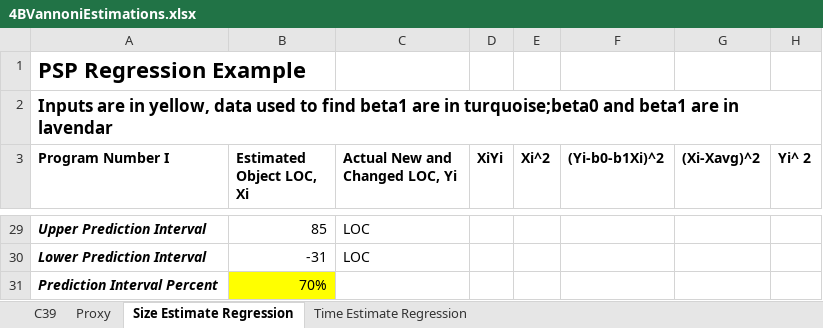
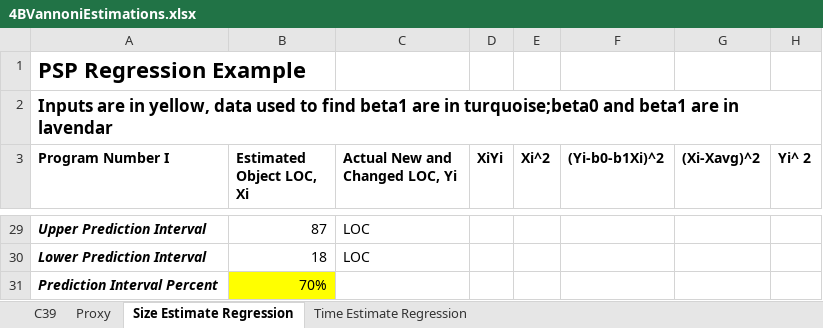
Before and after one commit to gregv/gregsdrexelcode, an Excel workbook: INFO_636/Assignment_4B/Supporting Docs/4BVannoniEstimations.xlsx, sheet Size Estimate Regression, drawn as a sheet; only a part is shown, gaps mark what is left out; values as stored, in another font and other column widths than the file's, no borders; the diff covers the shown part only; the diff names each change by its address in the sheet, - before the commit and + after, or states it on an @@ line.

```diff
--- a/INFO_636/Assignment_4B/Supporting Docs/4BVannoniEstimations.xlsx (sheet Size Estimate Regression)
+++ b/INFO_636/Assignment_4B/Supporting Docs/4BVannoniEstimations.xlsx (sheet Size Estimate Regression)
-B29 (Estimated Object LOC, Xi): 85
+B29 (Estimated Object LOC, Xi): 87
-B30 (Estimated Object LOC, Xi): -31
+B30 (Estimated Object LOC, Xi): 18
```
Also changed, not shown: 2 added rows, 2 removed rows and 26 edited cells elsewhere in this sheet, sheet Proxy, sheet Time Estimate Regression, sheet C39, 3 other files.
